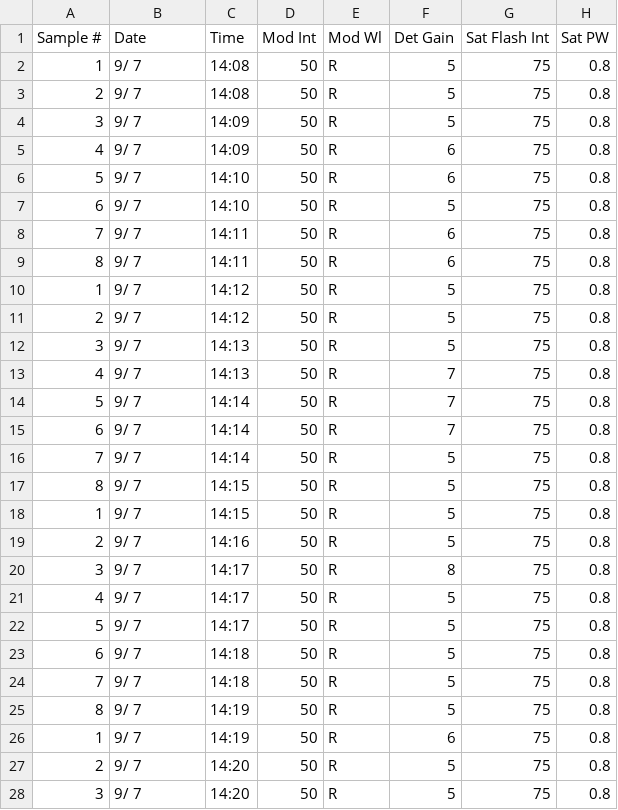
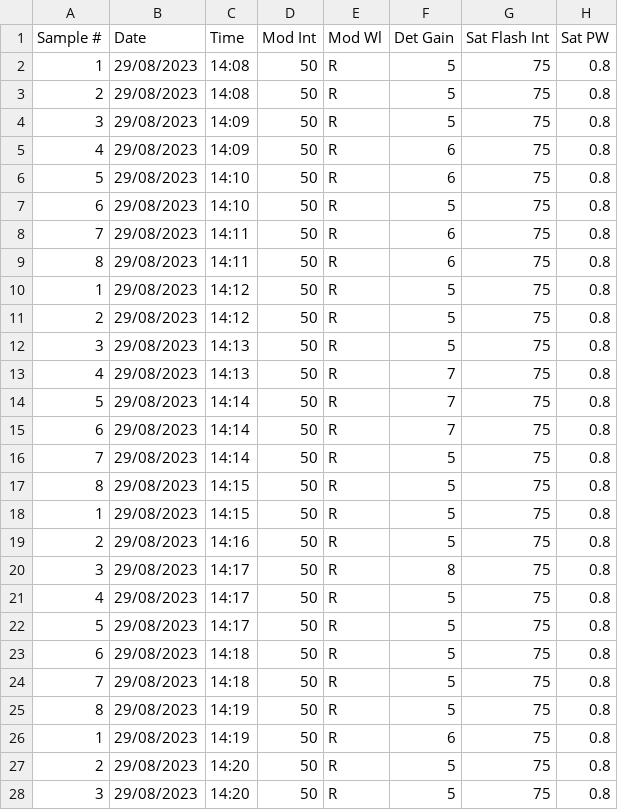
Before and after one commit to Ramla101/Thermal-Tolerance-of-Acer-Campestre, a CSV file: T4_24hr.csv, drawn as a sheet; only a part is shown; the diff covers the shown part only; the diff names each change by its address in the sheet, - before the commit and + after, or states it on an @@ line.

```diff
--- a/T4_24hr.csv
+++ b/T4_24hr.csv
-B2:B28 (Date): 9/ 7
+B2:B28 (Date): 29/08/2023
```
Also changed, not shown: 37 edited cells elsewhere in this file, T4.csv, 11 other files.
